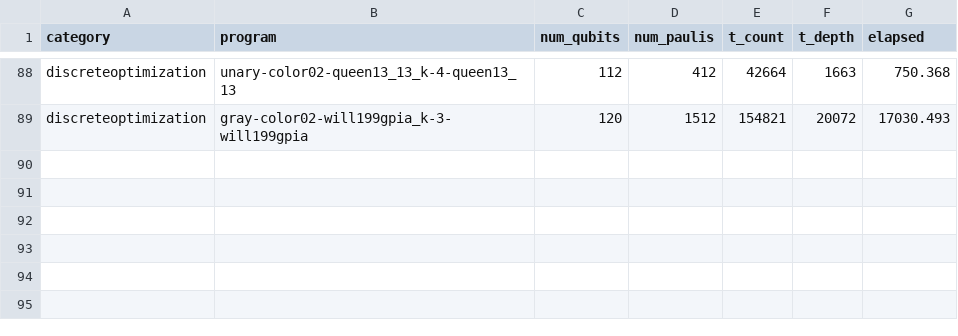
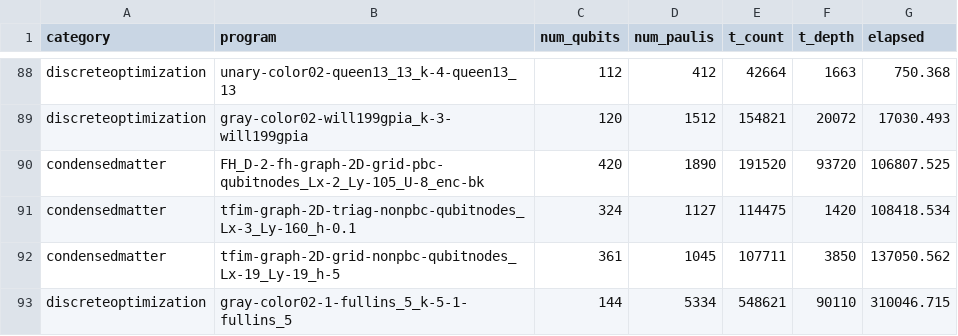
Before and after one commit to iqubit-org/phoenix, a CSV file: experiments/analysis/t_cost_data/quclear.csv, drawn as a sheet; only a part is shown, gaps mark what is left out.

```diff
--- a/experiments/analysis/t_cost_data/quclear.csv
+++ b/experiments/analysis/t_cost_data/quclear.csv
@@ -89 +89,5 @@ discreteoptimization,unary-color02-queen13_13_k-4-queen13_13,112,412,42664,1663,
 discreteoptimization,gray-color02-will199gpia_k-3-will199gpia,120,1512,154821,20072,17030.493
+condensedmatter,FH_D-2-fh-graph-2D-grid-pbc-qubitnodes_Lx-2_Ly-105_U-8_enc-bk,420,1890,191520,93720,106807.525
+condensedmatter,tfim-graph-2D-triag-nonpbc-qubitnodes_Lx-3_Ly-160_h-0.1,324,1127,114475,1420,108418.534
+condensedmatter,tfim-graph-2D-grid-nonpbc-qubitnodes_Lx-19_Ly-19_h-5,361,1045,107711,3850,137050.562
+discreteoptimization,gray-color02-1-fullins_5_k-5-1-fullins_5,144,5334,548621,90110,310046.715
```
Also changed, not shown: 15 other files.
